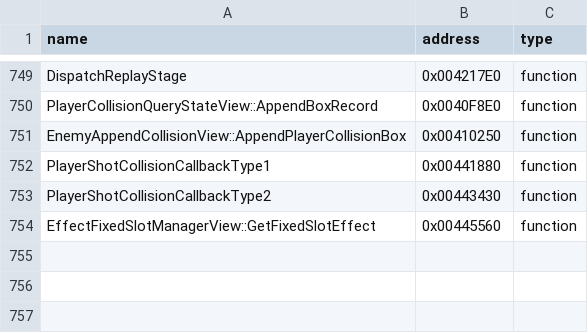
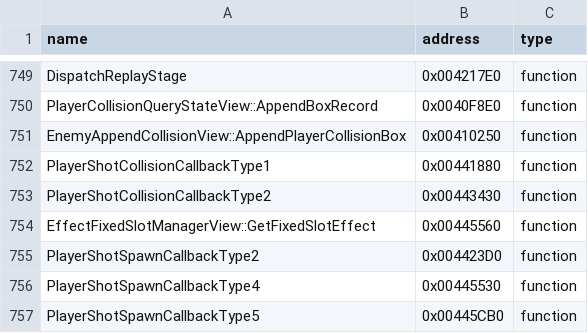
Before and after one commit to N0zoM1z0/th09, a CSV file: config/reccmp-functions.csv, drawn as a sheet; only a part is shown, gaps mark what is left out.

```diff
--- a/config/reccmp-functions.csv
+++ b/config/reccmp-functions.csv
@@ -754 +754,4 @@ PlayerShotCollisionCallbackType2,0x00443430,function
 EffectFixedSlotManagerView::GetFixedSlotEffect,0x00445560,function
+PlayerShotSpawnCallbackType2,0x004423D0,function
+PlayerShotSpawnCallbackType4,0x00445530,function
+PlayerShotSpawnCallbackType5,0x00445CB0,function
```
Also changed, not shown: config/function-origins.csv, config/functions.csv, 8 other files.
